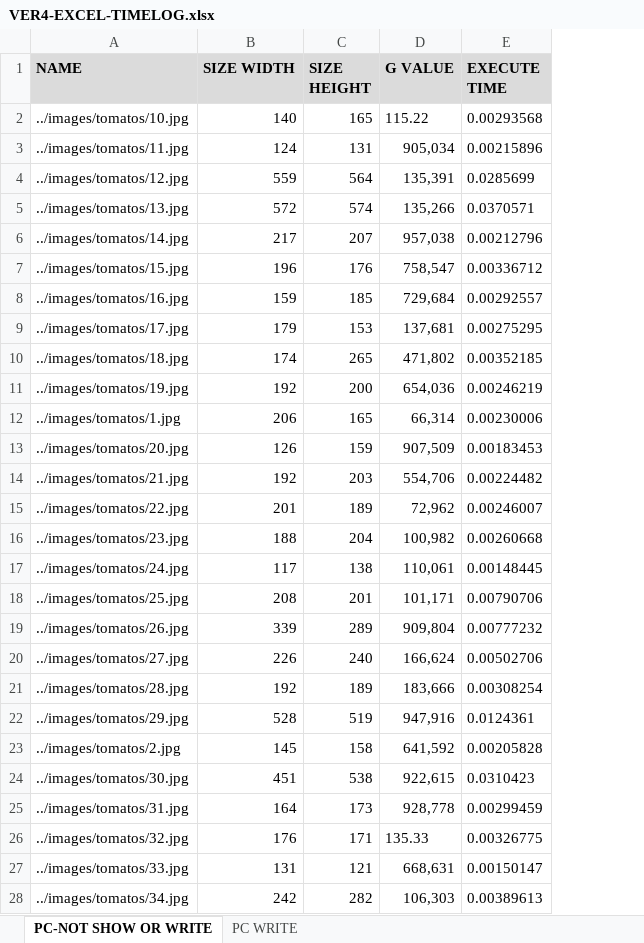
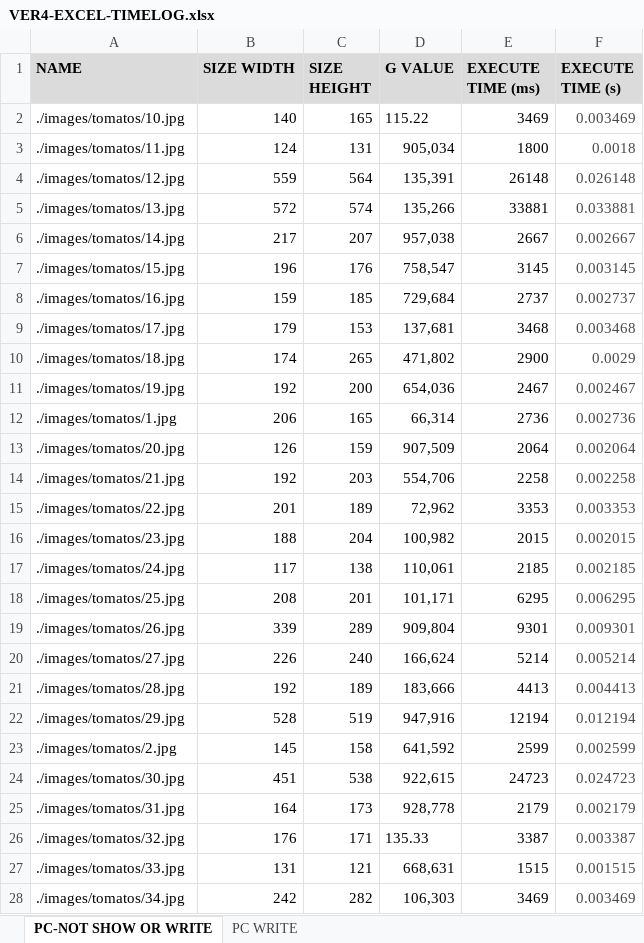
Before and after one commit to hieunvce/tomato_classification, an Excel workbook: documents/Report/VER4-EXCEL-TIMELOG.xlsx, sheet PC-NOT SHOW OR WRITE, drawn as a sheet; only a part is shown; values as stored, in another font and other column widths than the file's, no borders; removed rows and columns are numbered as before the commit, all else as after; the diff covers the shown part only; the diff names each change by its address in the sheet, - before the commit and + after, or states it on an @@ line.

```diff
--- a/documents/Report/VER4-EXCEL-TIMELOG.xlsx (sheet PC-NOT SHOW OR WRITE)
+++ b/documents/Report/VER4-EXCEL-TIMELOG.xlsx (sheet PC-NOT SHOW OR WRITE)
-column E (EXECUTE TIME), rows 2-28: 0.00293568 | 0.00215896 | 0.0285699 | 0.0370571 | 0.00212796 | 0.00336712 | 0.00292557 | 0.00275295 | 0.00352185 | 0.00246219 | 0.00230006 | 0.00183453 | 0.00224482 | 0.00246007 | 0.00260668 | 0.00148445 | 0.00790706 | 0.00777232 | 0.00502706 | 0.00308254 | 0.0124361 | 0.00205828 | 0.0310423 | 0.00299459 | 0.00326775 | 0.00150147 | 0.00389613
+column E (EXECUTE TIME (ms)), rows 2-28: 3469 | 1800 | 26148 | 33881 | 2667 | 3145 | 2737 | 3468 | 2900 | 2467 | 2736 | 2064 | 2258 | 3353 | 2015 | 2185 | 6295 | 9301 | 5214 | 4413 | 12194 | 2599 | 24723 | 2179 | 3387 | 1515 | 3469
+column F (EXECUTE TIME (s)), rows 2-28: 0.003469 | 0.0018 | 0.026148 | 0.033881 | 0.002667 | 0.003145 | 0.002737 | 0.003468 | 0.0029 | 0.002467 | 0.002736 | 0.002064 | 0.002258 | 0.003353 | 0.002015 | 0.002185 | 0.006295 | 0.009301 | 0.005214 | 0.004413 | 0.012194 | 0.002599 | 0.024723 | 0.002179 | 0.003387 | 0.001515 | 0.003469
-A2 (NAME): ../images/tomatos/10.jpg
+A2 (NAME): ./images/tomatos/10.jpg
-A3 (NAME): ../images/tomatos/11.jpg
+A3 (NAME): ./images/tomatos/11.jpg
-A4 (NAME): ../images/tomatos/12.jpg
+A4 (NAME): ./images/tomatos/12.jpg
-A5 (NAME): ../images/tomatos/13.jpg
+A5 (NAME): ./images/tomatos/13.jpg
-A6 (NAME): ../images/tomatos/14.jpg
+A6 (NAME): ./images/tomatos/14.jpg
-A7 (NAME): ../images/tomatos/15.jpg
+A7 (NAME): ./images/tomatos/15.jpg
-A8 (NAME): ../images/tomatos/16.jpg
+A8 (NAME): ./images/tomatos/16.jpg
-A9 (NAME): ../images/tomatos/17.jpg
+A9 (NAME): ./images/tomatos/17.jpg
-A10 (NAME): ../images/tomatos/18.jpg
+A10 (NAME): ./images/tomatos/18.jpg
-A11 (NAME): ../images/tomatos/19.jpg
+A11 (NAME): ./images/tomatos/19.jpg
-A12 (NAME): ../images/tomatos/1.jpg
+A12 (NAME): ./images/tomatos/1.jpg
-A13 (NAME): ../images/tomatos/20.jpg
+A13 (NAME): ./images/tomatos/20.jpg
-A14 (NAME): ../images/tomatos/21.jpg
+A14 (NAME): ./images/tomatos/21.jpg
-A15 (NAME): ../images/tomatos/22.jpg
+A15 (NAME): ./images/tomatos/22.jpg
-A16 (NAME): ../images/tomatos/23.jpg
+A16 (NAME): ./images/tomatos/23.jpg
-A17 (NAME): ../images/tomatos/24.jpg
+A17 (NAME): ./images/tomatos/24.jpg
-A18 (NAME): ../images/tomatos/25.jpg
+A18 (NAME): ./images/tomatos/25.jpg
-A19 (NAME): ../images/tomatos/26.jpg
+A19 (NAME): ./images/tomatos/26.jpg
-A20 (NAME): ../images/tomatos/27.jpg
+A20 (NAME): ./images/tomatos/27.jpg
-A21 (NAME): ../images/tomatos/28.jpg
+A21 (NAME): ./images/tomatos/28.jpg
-A22 (NAME): ../images/tomatos/29.jpg
+A22 (NAME): ./images/tomatos/29.jpg
-A23 (NAME): ../images/tomatos/2.jpg
+A23 (NAME): ./images/tomatos/2.jpg
-A24 (NAME): ../images/tomatos/30.jpg
+A24 (NAME): ./images/tomatos/30.jpg
-A25 (NAME): ../images/tomatos/31.jpg
+A25 (NAME): ./images/tomatos/31.jpg
-A26 (NAME): ../images/tomatos/32.jpg
+A26 (NAME): ./images/tomatos/32.jpg
-A27 (NAME): ../images/tomatos/33.jpg
+A27 (NAME): ./images/tomatos/33.jpg
-A28 (NAME): ../images/tomatos/34.jpg
+A28 (NAME): ./images/tomatos/34.jpg
```
Also changed, not shown: 59 edited cells elsewhere in this sheet, sheet PC WRITE, 2 other files.
